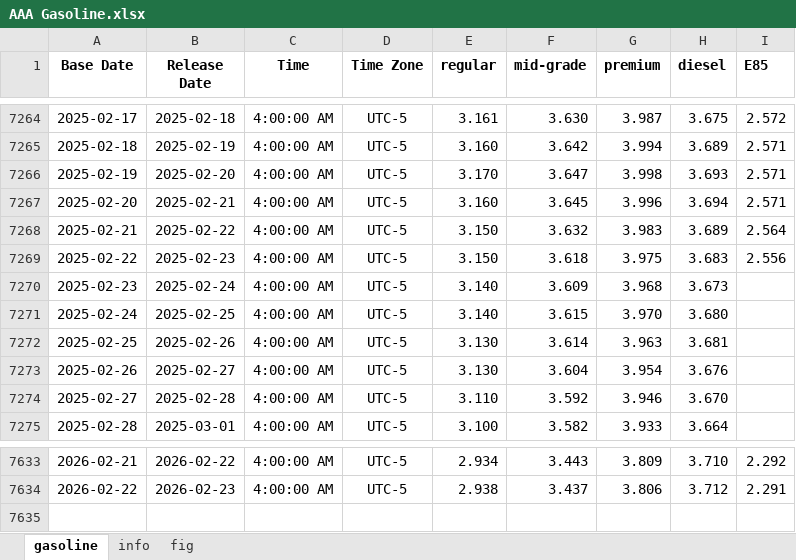
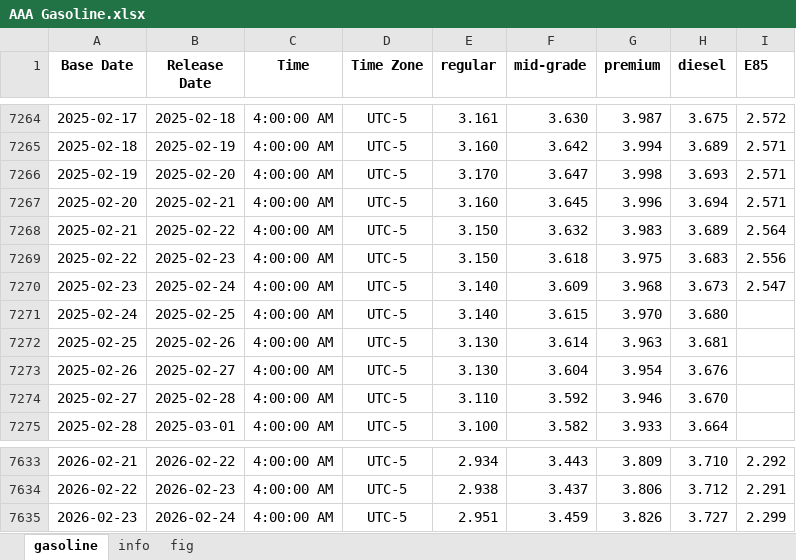
Before and after one commit to Tommylee1013/AlternativeData, an Excel workbook: data/commodity/AAA Gasoline.xlsx, sheet gasoline, drawn as a sheet; only a part is shown, gaps mark what is left out; values as stored, in another font and other column widths than the file's, no borders; the diff names each change by its address in the sheet, - before the commit and + after, or states it on an @@ line.

Commit message:
data Update (2026/02/24)

```diff
--- a/data/commodity/AAA Gasoline.xlsx (sheet gasoline)
+++ b/data/commodity/AAA Gasoline.xlsx (sheet gasoline)
-I7270 (E85): (empty)
+I7270 (E85): 2.547
+row 7635: 2026-02-23 | 2026-02-24 | 4:00:00 AM | UTC-5 | 2.951 | 3.459 | 3.826 | 3.727 | 2.299
```
Also changed, not shown: charts or pictures, data/freight/baltic dry index.xlsx, data/industry/TrendForce/DRAM.xlsx.
